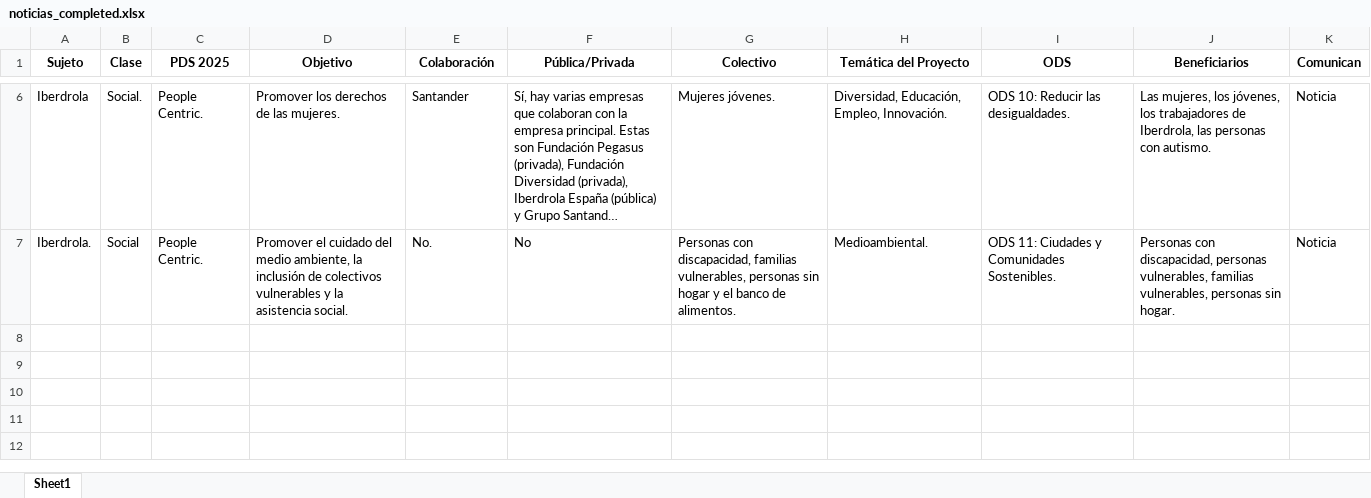
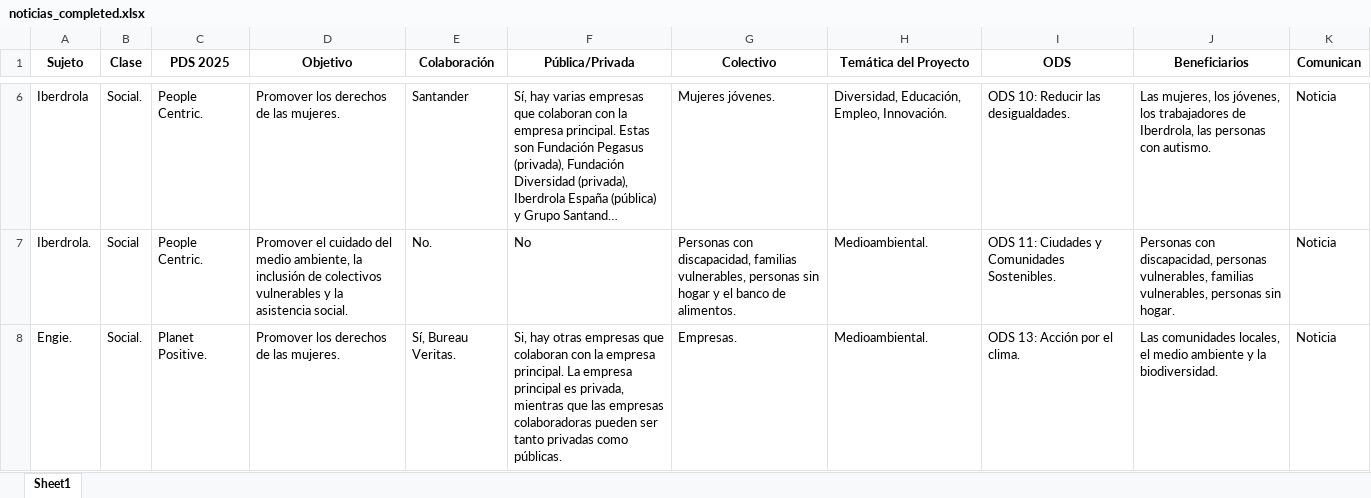
Before and after one commit to jgilaberts/Prueba-Github, an Excel workbook: Analisis Info No estructurada/noticias_completed.xlsx, sheet Sheet1, drawn as a sheet; only a part is shown, gaps mark what is left out; long unchanged cells end in …; values as stored, in another font and other column widths than the file's, no borders; the diff names each change by its address in the sheet, - before the commit and + after, or states it on an @@ line.

Commit message:
commit changes

```diff
--- a/Analisis Info No estructurada/noticias_completed.xlsx (sheet Sheet1)
+++ b/Analisis Info No estructurada/noticias_completed.xlsx (sheet Sheet1)
+row 8: Engie. | Social. | Planet Positive. | Promover los derechos de las mujeres. | Sí, Bureau Veritas. | Si, hay otras empresas que colaboran con la empresa principal. La empresa principal es privada, mientras que las empresas colaboradoras pueden ser tanto privadas como públicas. | Empresas. | Medioambiental. | ODS 13: Acción por el clima. | Las comunidades locales, el medio ambiente y la biodiversidad. | Noticia
```
